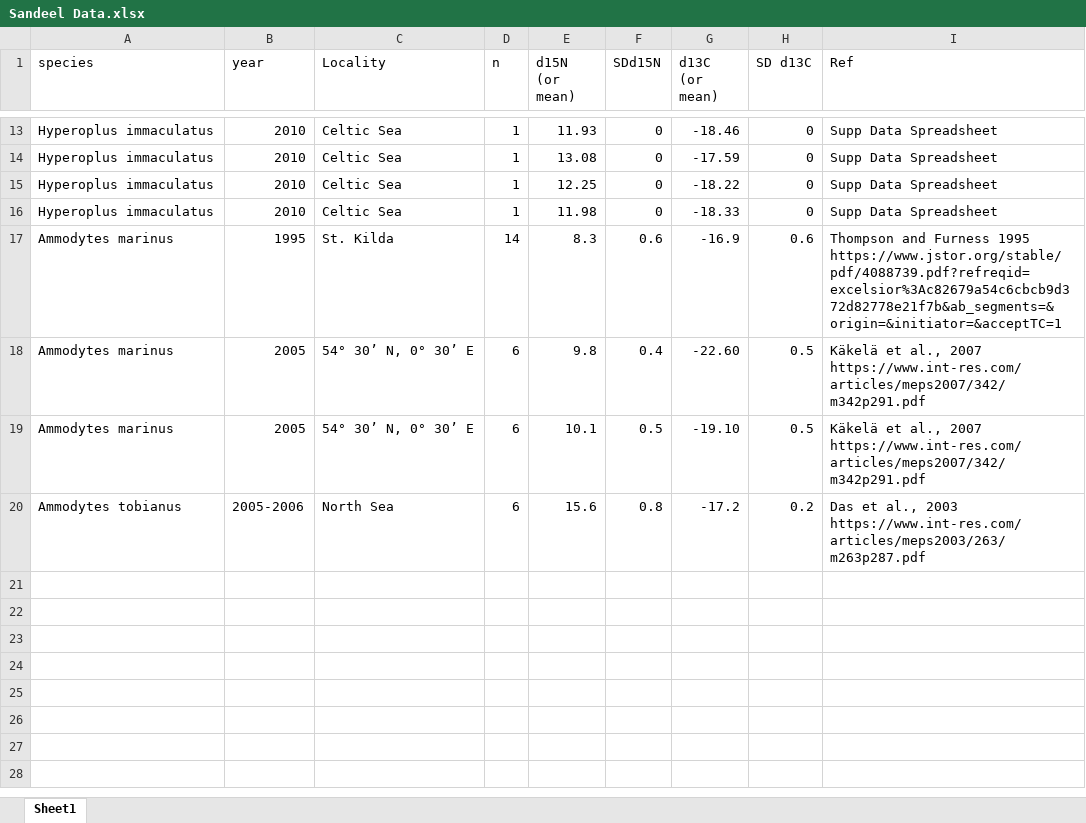
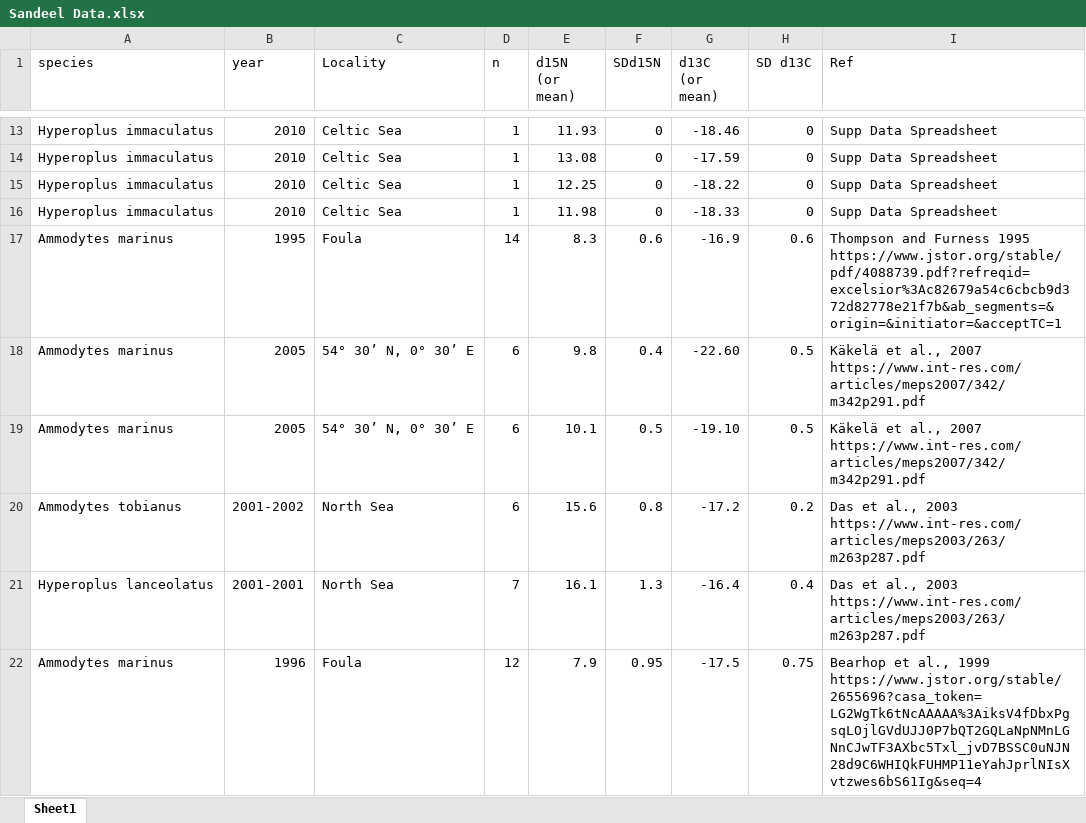
Before and after one commit to zaaz1111/MSc_Seal_Sia, an Excel workbook: Sandeel Data.xlsx, sheet Sheet1, drawn as a sheet; only a part is shown, gaps mark what is left out; values as stored, in another font and other column widths than the file's, no borders; the diff names each change by its address in the sheet, - before the commit and + after, or states it on an @@ line.

```diff
--- a/Sandeel Data.xlsx (sheet Sheet1)
+++ b/Sandeel Data.xlsx (sheet Sheet1)
-C17 (Locality): St. Kilda
+C17 (Locality): Foula
-B20 (year): 2005-2006
+B20 (year): 2001-2002
+row 21: Hyperoplus lanceolatus | 2001-2001 | North Sea | 7 | 16.1 | 1.3 | -16.4 | 0.4 | Das et al., 2003 https://www.int-res.com/articles/meps2003/263/m263p287.pdf
+row 22: Ammodytes marinus | 1996 | Foula | 12 | 7.9 | 0.95 | -17.5 | 0.75 | Bearhop et al., 1999 https://www.jstor.org/stable/2655696?casa_token=LG2WgTk6tNcAAAAA%3AiksV4fDbxPgsqLOjlGVdUJJ0P7bQT2GQLaNpNMnLGNnCJwTF3AXbc5Txl_jvD7BSSC0uNJN28d9C6WHIQkFUHMP11eYahJprlNIsXvtzwes6bS61Ig&seq=4
```
Also changed, not shown: 16 other files.
